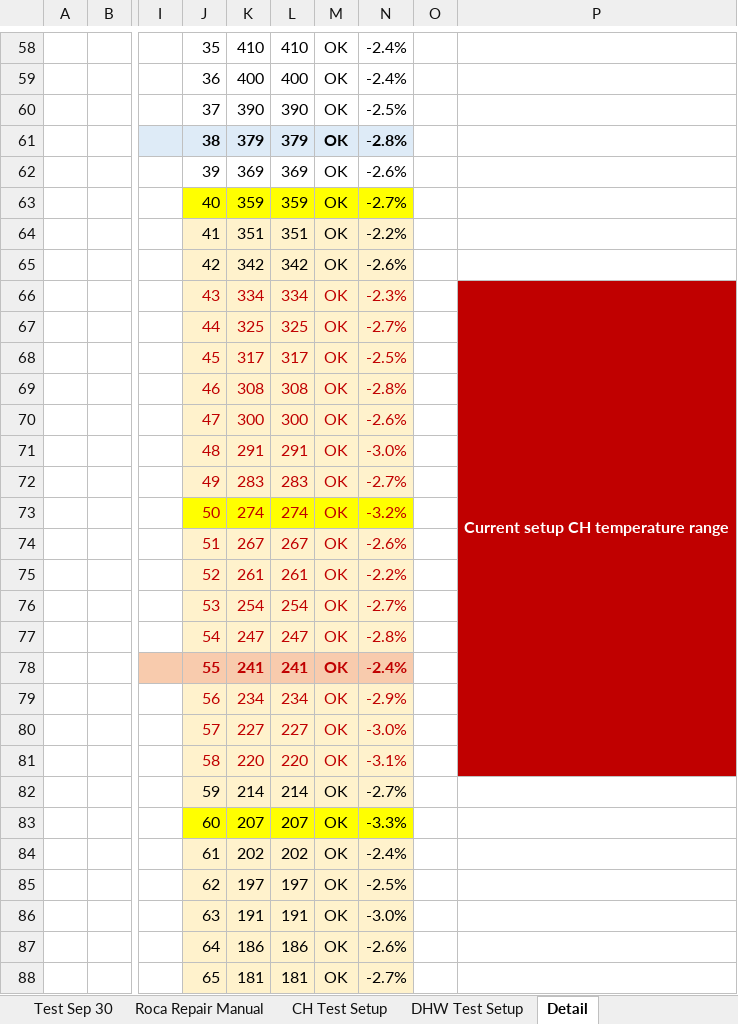
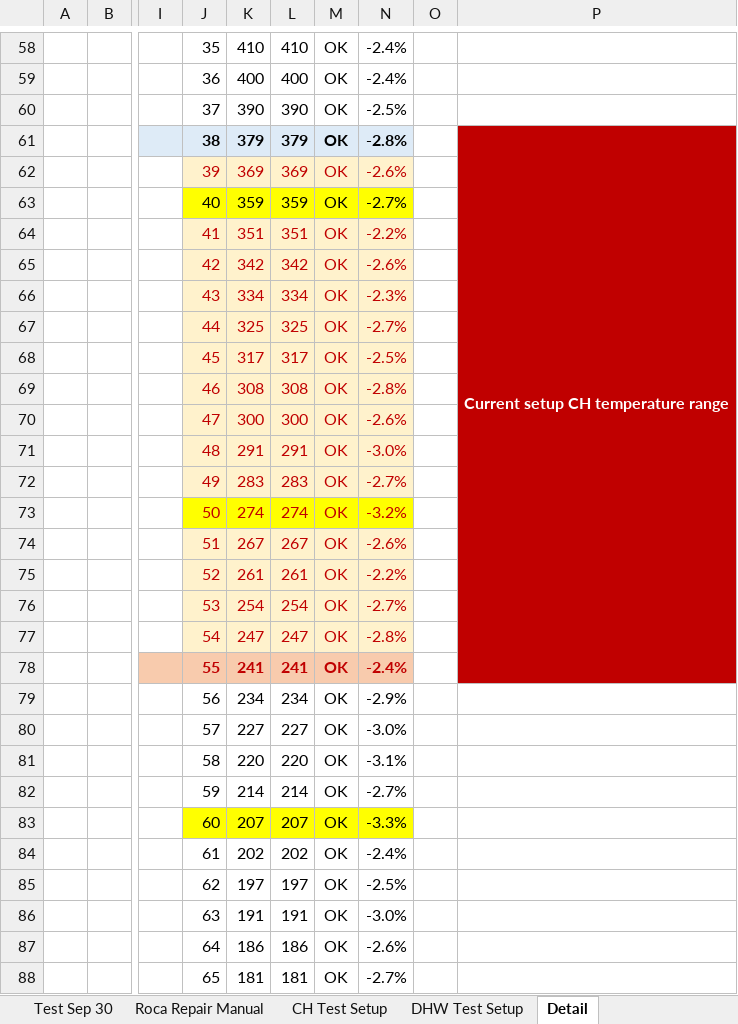
Before and after one commit to casanovg/open-boiler, an Excel workbook: electronics/worksheets/Open-Boiler.xlsx, sheet Detail, drawn as a sheet; only a part is shown, gaps mark what is left out; values as stored, in another font and other column widths than the file's, no borders; the diff covers the shown part only; the diff names each change by its address in the sheet, - before the commit and + after, or states it on an @@ line.

Commit message:
Update Open-Boiler.xlsx

```diff
--- a/electronics/worksheets/Open-Boiler.xlsx (sheet Detail)
+++ b/electronics/worksheets/Open-Boiler.xlsx (sheet Detail)
-P61: (empty)
+P61: Current setup CH temperature range
-P61:P65 fill: none
+P61:P65 fill: #C00000
+P61:P78 merged
@@ J62:N62 text colour: black → #C00000, fill: none → #FFF2CC @@
-J64:N65 text colour: black
+J64:N65 text colour: #C00000
-P66: Current setup CH temperature range
+P66: (empty)
-P66:P81 merged
-J79:N82 fill: #FFF2CC
+J79:N82 fill: none
-J79:N81 text colour: #C00000
+J79:N81 text colour: black
-P79:P81 fill: #C00000
+P79:P81 fill: none
-J84:N88 fill: #FFF2CC
+J84:N88 fill: none
```
Also changed, not shown: 2 edited cells and cell formats elsewhere in this sheet.
